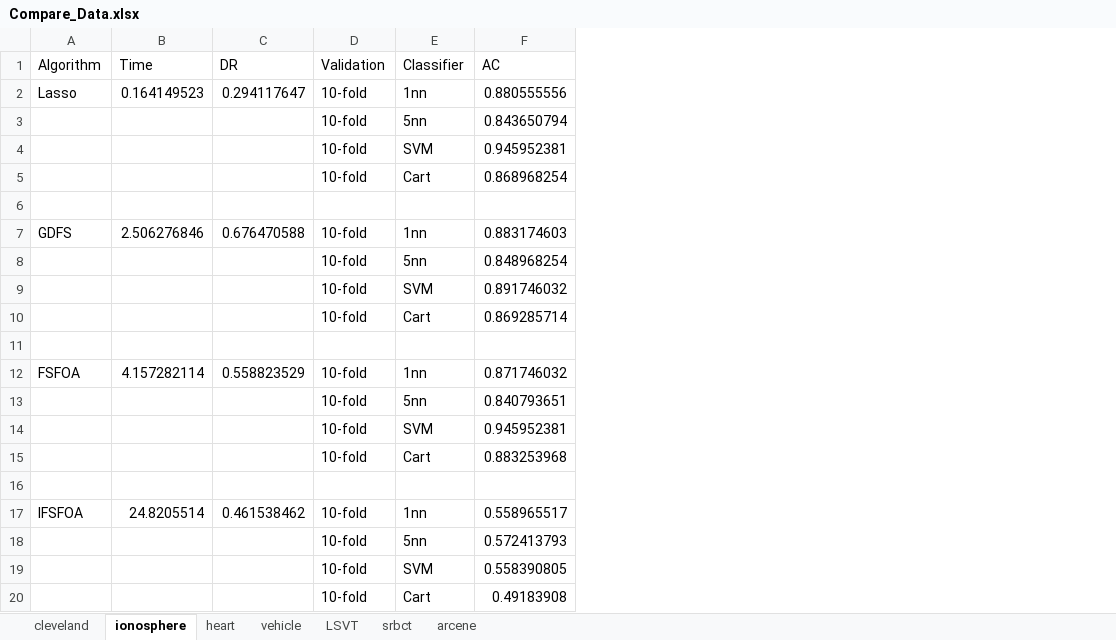
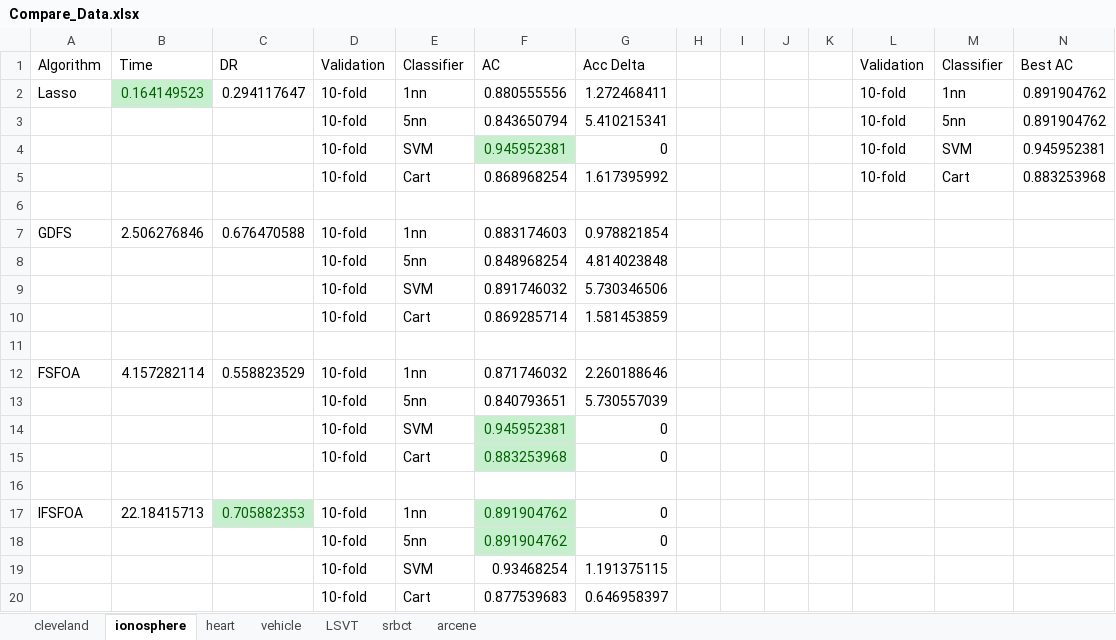
Before and after one commit to WNJXYK/JLU_FeatureSelection, an Excel workbook: Doc/Compare_Data.xlsx, sheet ionosphere, drawn as a sheet; values as stored, in another font and other column widths than the file's, no borders; the diff names each change by its address in the sheet, - before the commit and + after, or states it on an @@ line.

```diff
--- a/Doc/Compare_Data.xlsx (sheet ionosphere)
+++ b/Doc/Compare_Data.xlsx (sheet ionosphere)
+column G (Acc Delta), rows 2-20: 1.272468411 | 5.410215341 | 0 | 1.617395992 |  | 0.978821854 | 4.814023848 | 5.730346506 | 1.581453859 |  | 2.260188646 | 5.730557039 | 0 | 0 |  | 0 | 0 | 1.191375115 | 0.646958397
+column H, empty
+column I, empty
+column J, empty
+column K, empty
+column L (Validation), rows 2-5: all 10-fold
+column M (Classifier), rows 2-5: 1nn | 5nn | SVM | Cart
+column N (Best AC), rows 2-5: 0.891904762 | 0.891904762 | 0.945952381 | 0.883253968
@@ B2 fill: none → #C6EFCE, text colour: black → #006100 @@
@@ F4 fill: none → #C6EFCE, text colour: black → #006100 @@
@@ F14:F15 fill: none → #C6EFCE, text colour: black → #006100 @@
-B17 (Time): 24.8205514
+B17 (Time): 22.18415713
-C17 (DR): 0.461538462
+C17 (DR): 0.705882353
@@ C17 fill: none → #C6EFCE, text colour: black → #006100 @@
-F17 (AC): 0.558965517
+F17 (AC): 0.891904762
@@ F17:F18 fill: none → #C6EFCE, text colour: black → #006100 @@
-F18 (AC): 0.572413793
+F18 (AC): 0.891904762
-F19 (AC): 0.558390805
+F19 (AC): 0.93468254
-F20 (AC): 0.49183908
+F20 (AC): 0.877539683
```
Also changed, not shown: sheet heart, sheet vehicle, sheet cleveland, sheet LSVT, sheet arcene, sheet srbct, 2 other files.
